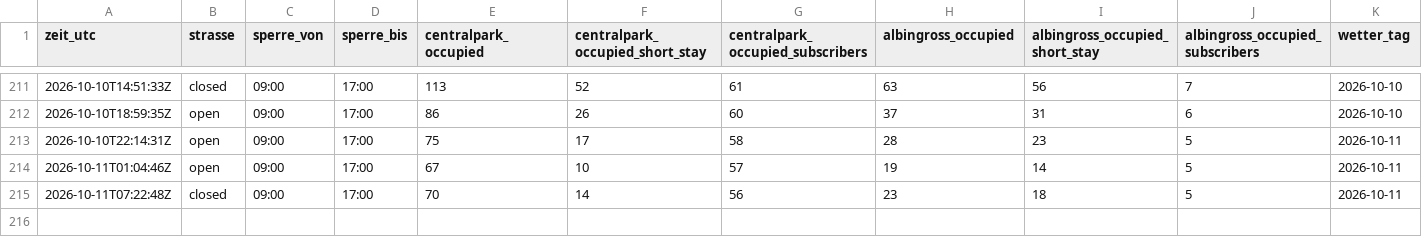
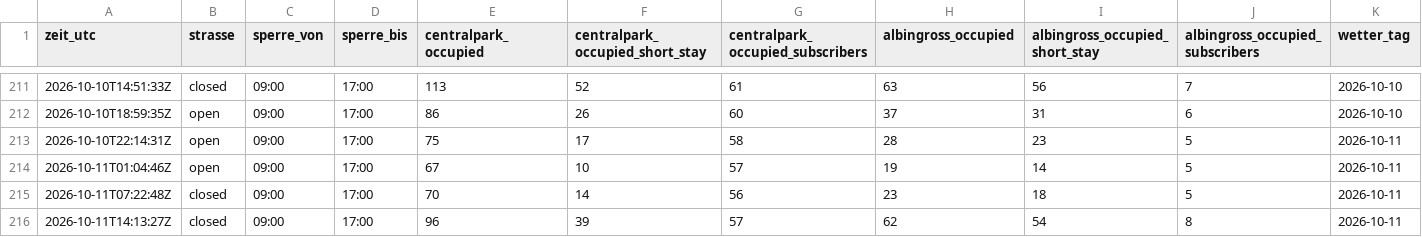
Before and after one commit to DiliDjent/zoa-app, a CSV file: static/verlauf/verlauf.csv, drawn as a sheet; only a part is shown, gaps mark what is left out; rows hold the shown columns only; the diff names each change by its address in the sheet, - before the commit and + after, or states it on an @@ line.

Commit message:
Verlauf: 2026-10-11 14:13 UTC

```diff
--- a/static/verlauf/verlauf.csv
+++ b/static/verlauf/verlauf.csv
+row 216: 2026-10-11T14:13:27Z | closed | 09:00 | 17:00 | 96 | 39 | 57 | 62 | 54 | 8 | 2026-10-11
```
